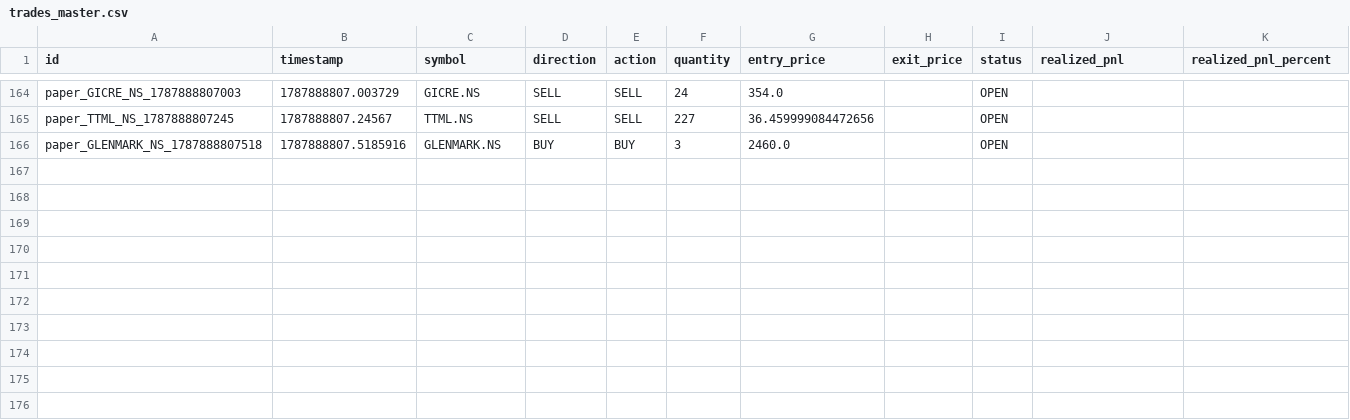
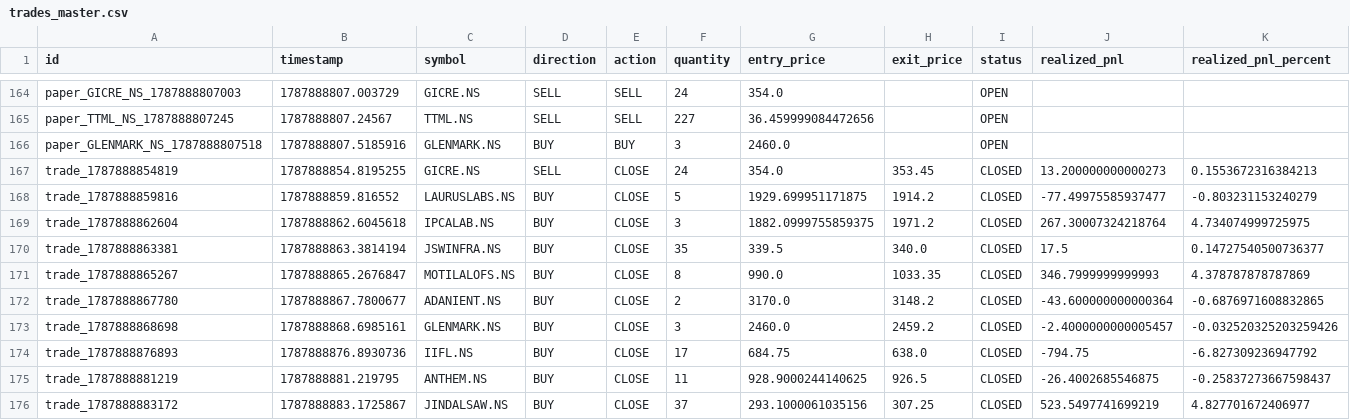
Before and after one commit to kkrsaini-engineer/PRO_TRADER, a CSV file: storage/trades/trades_master.csv, drawn as a sheet; only a part is shown, gaps mark what is left out; rows hold the shown columns only; the diff names each change by its address in the sheet, - before the commit and + after, or states it on an @@ line.

```diff
--- a/storage/trades/trades_master.csv
+++ b/storage/trades/trades_master.csv
+row 167: trade_1787888854819 | 1787888854.8195255 | GICRE.NS | SELL | CLOSE | 24 | 354.0 | 353.45 | CLOSED | 13.200000000000273 | 0.1553672316384213
+row 168: trade_1787888859816 | 1787888859.816552 | LAURUSLABS.NS | BUY | CLOSE | 5 | 1929.699951171875 | 1914.2 | CLOSED | -77.49975585937477 | -0.803231153240279
+row 169: trade_1787888862604 | 1787888862.6045618 | IPCALAB.NS | BUY | CLOSE | 3 | 1882.0999755859375 | 1971.2 | CLOSED | 267.30007324218764 | 4.734074999725975
+row 170: trade_1787888863381 | 1787888863.3814194 | JSWINFRA.NS | BUY | CLOSE | 35 | 339.5 | 340.0 | CLOSED | 17.5 | 0.14727540500736377
+row 171: trade_1787888865267 | 1787888865.2676847 | MOTILALOFS.NS | BUY | CLOSE | 8 | 990.0 | 1033.35 | CLOSED | 346.7999999999993 | 4.378787878787869
+row 172: trade_1787888867780 | 1787888867.7800677 | ADANIENT.NS | BUY | CLOSE | 2 | 3170.0 | 3148.2 | CLOSED | -43.600000000000364 | -0.6876971608832865
+row 173: trade_1787888868698 | 1787888868.6985161 | GLENMARK.NS | BUY | CLOSE | 3 | 2460.0 | 2459.2 | CLOSED | -2.4000000000005457 | -0.032520325203259426
+row 174: trade_1787888876893 | 1787888876.8930736 | IIFL.NS | BUY | CLOSE | 17 | 684.75 | 638.0 | CLOSED | -794.75 | -6.827309236947792
+row 175: trade_1787888881219 | 1787888881.219795 | ANTHEM.NS | BUY | CLOSE | 11 | 928.9000244140625 | 926.5 | CLOSED | -26.4002685546875 | -0.25837273667598437
+row 176: trade_1787888883172 | 1787888883.1725867 | JINDALSAW.NS | BUY | CLOSE | 37 | 293.1000061035156 | 307.25 | CLOSED | 523.5497741699219 | 4.827701672406977
```
Also changed, not shown: reports/paper_trading_daily_report.csv, 57 other files.
